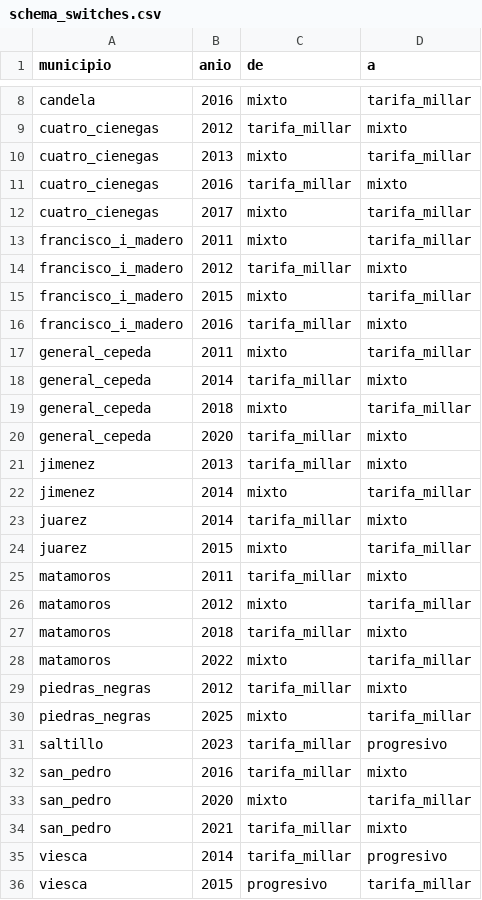
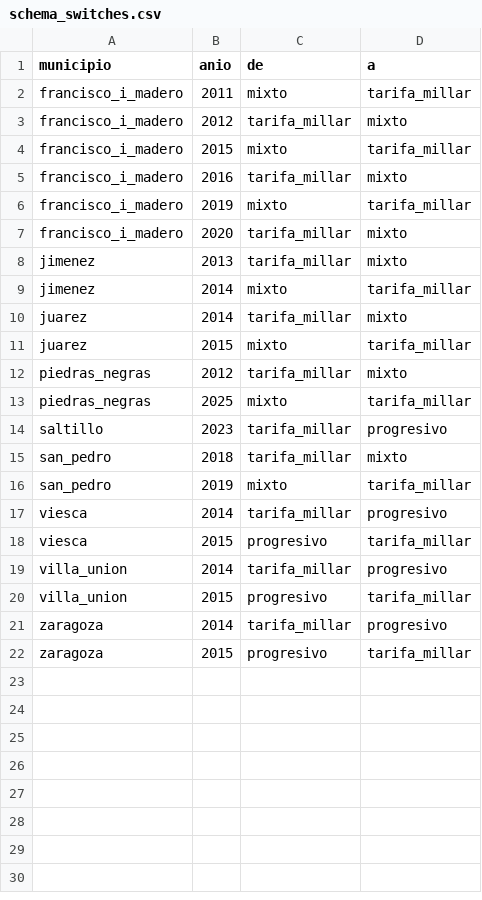
Before and after one commit to gib-again/predial-mx, a CSV file: data/coahuila/meta/schema_switches.csv, drawn as a sheet; only a part is shown, gaps mark what is left out; the shorter side is filled out with more unchanged rows; removed rows and columns are numbered as before the commit, all else as after; the diff covers the shown part only; the diff names each change by its address in the sheet, - before the commit and + after, or states it on an @@ line.

```diff
--- a/data/coahuila/meta/schema_switches.csv
+++ b/data/coahuila/meta/schema_switches.csv
-row 8: candela | 2016 | mixto | tarifa_millar
-row 9: cuatro_cienegas | 2012 | tarifa_millar | mixto
-row 10: cuatro_cienegas | 2013 | mixto | tarifa_millar
-row 11: cuatro_cienegas | 2016 | tarifa_millar | mixto
-row 12: cuatro_cienegas | 2017 | mixto | tarifa_millar
-A6 (municipio): general_cepeda
+A6 (municipio): francisco_i_madero
-B6 (anio): 2011
+B6 (anio): 2019
-row 18: general_cepeda | 2014 | tarifa_millar | mixto
-row 19: general_cepeda | 2018 | mixto | tarifa_millar
-A7 (municipio): general_cepeda
+A7 (municipio): francisco_i_madero
-row 25: matamoros | 2011 | tarifa_millar | mixto
-row 26: matamoros | 2012 | mixto | tarifa_millar
-row 27: matamoros | 2018 | tarifa_millar | mixto
-row 28: matamoros | 2022 | mixto | tarifa_millar
-B15 (anio): 2016
+B15 (anio): 2018
-B16 (anio): 2020
+B16 (anio): 2019
-row 34: san_pedro | 2021 | tarifa_millar | mixto
```
Also changed, not shown: 6 removed rows elsewhere in this file, data/coahuila/meta/anomalies.csv, data/coahuila/meta/coahuila_predial_summary.csv, 28 other files.
